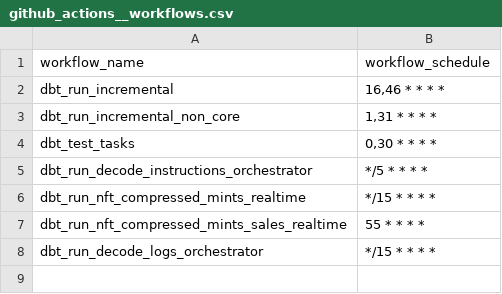
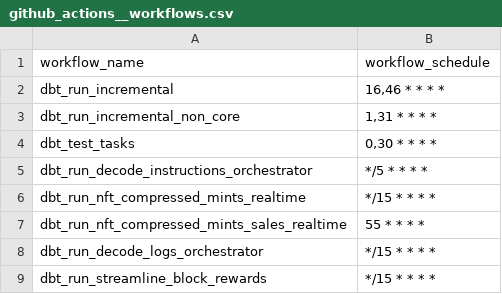
Before and after one commit to FlipsideCrypto/solana-models, a CSV file: data/github_actions__workflows.csv, drawn as a sheet; the diff names each change by its address in the sheet, - before the commit and + after, or states it on an @@ line.

Commit message:
match existing schedule

```diff
--- a/data/github_actions__workflows.csv
+++ b/data/github_actions__workflows.csv
+row 9: dbt_run_streamline_block_rewards | */15 * * * *
```
